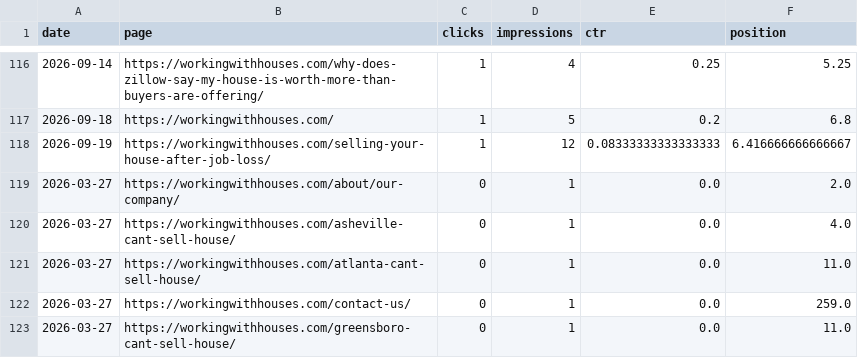
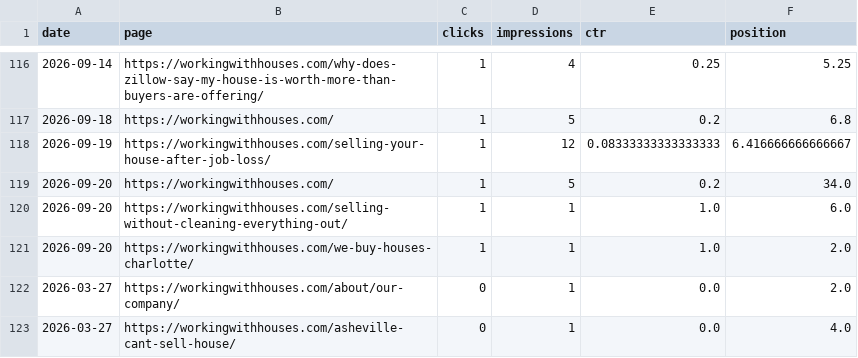
Before and after one commit to figlesias7/GSC-Tracker, a CSV file: data/gsc_daily_data.csv, drawn as a sheet; only a part is shown, gaps mark what is left out; the shorter side is filled out with more unchanged rows; the diff covers the shown part only.

```diff
--- a/data/gsc_daily_data.csv
+++ b/data/gsc_daily_data.csv
@@ -118,2 +118,5 @@ date,page,clicks,impressions,ctr,position
 2026-09-19,https://workingwithhouses.com/selling-your-house-after-job-loss/,1,12,0.08333333333333333,6.416666666666667
+2026-09-20,https://workingwithhouses.com/,1,5,0.2,34.0
+2026-09-20,https://workingwithhouses.com/selling-without-cleaning-everything-out/,1,1,1.0,6.0
+2026-09-20,https://workingwithhouses.com/we-buy-houses-charlotte/,1,1,1.0,2.0
 2026-03-27,https://workingwithhouses.com/about/our-company/,0,1,0.0,2.0
```
Also changed, not shown: 23 added rows elsewhere in this file, 1 other file.
